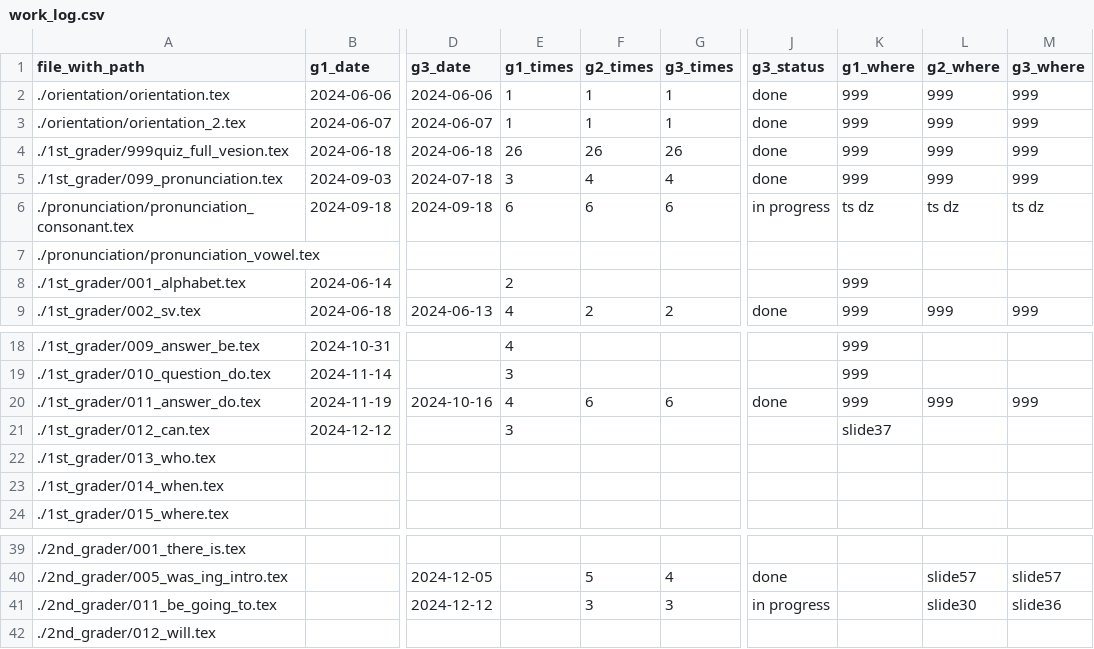
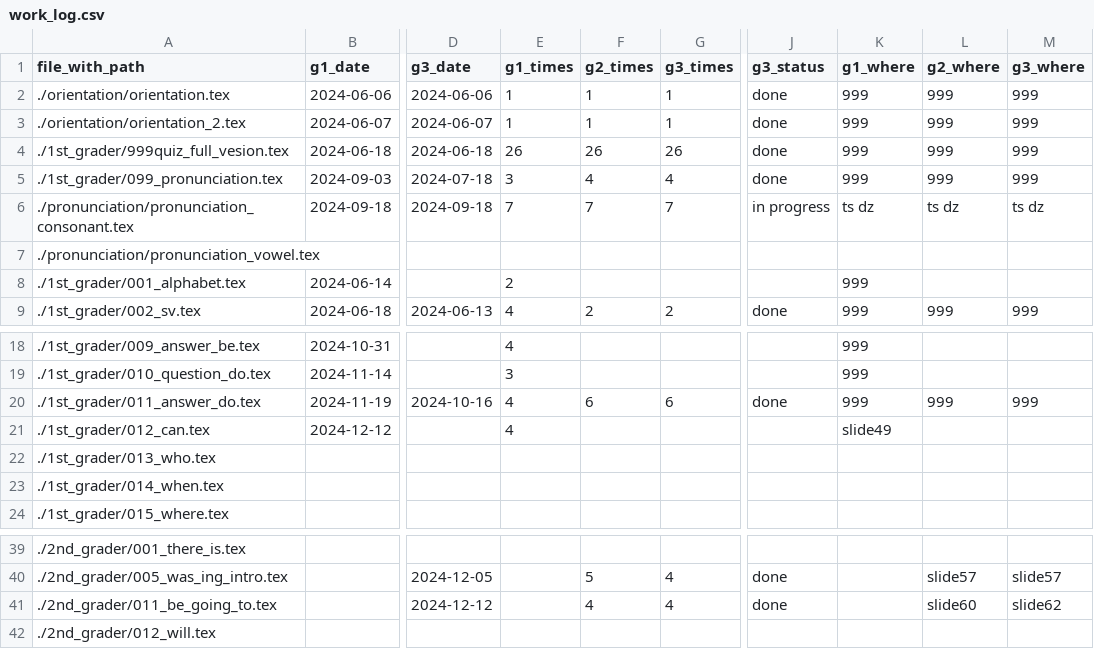
Before and after one commit to iotsuka1958/english_slides, a CSV file: work_log.csv, drawn as a sheet; only a part is shown, gaps mark what is left out; the diff names each change by its address in the sheet, - before the commit and + after, or states it on an @@ line.

```diff
--- a/work_log.csv
+++ b/work_log.csv
-E6 (g1_times): 6
+E6 (g1_times): 7
-F6 (g2_times): 6
+F6 (g2_times): 7
-G6 (g3_times): 6
+G6 (g3_times): 7
-E21 (g1_times): 3
+E21 (g1_times): 4
-K21 (g1_where): slide37
+K21 (g1_where): slide49
-F41 (g2_times): 3
+F41 (g2_times): 4
-G41 (g3_times): 3
+G41 (g3_times): 4
-J41 (g3_status): in progress
+J41 (g3_status): done
-L41 (g2_where): slide30
+L41 (g2_where): slide60
-M41 (g3_where): slide36
+M41 (g3_where): slide62
```
Also changed, not shown: classroom.csv, 5 other files.
